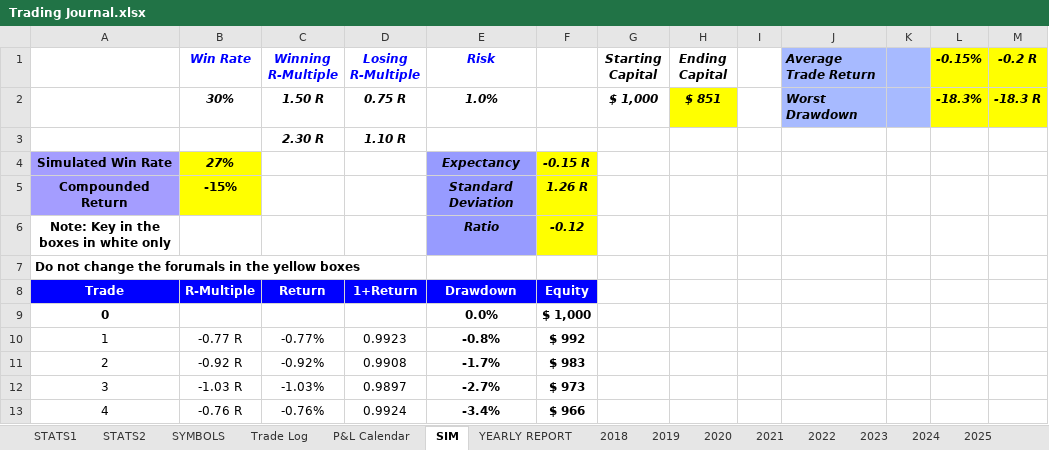
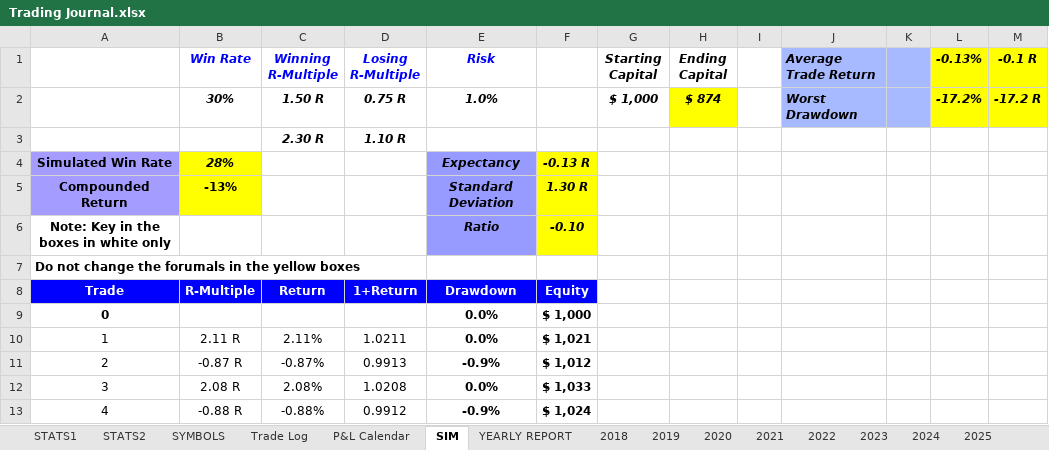
Before and after one commit to alexpsym/CODEX, an Excel workbook: journal/Trading Journal.xlsx, sheet SIM, drawn as a sheet; only a part is shown; values as stored, in another font and other column widths than the file's, no borders; charts and pictures and conditional formats not drawn; the diff covers the shown part only; the diff names each change by its address in the sheet, - before the commit and + after, or states it on an @@ line.

Commit message:
Update trading journal state

```diff
--- a/journal/Trading Journal.xlsx (sheet SIM)
+++ b/journal/Trading Journal.xlsx (sheet SIM)
-L1: -0.15%
+L1: -0.13%
-M1: -0.2 R
+M1: -0.1 R
-H2 (Ending Capital): $ 851
+H2 (Ending Capital): $ 874
-L2 (-0.13%): -18.3%
+L2 (-0.13%): -17.2%
-M2 (-0.1 R): -18.3 R
+M2 (-0.1 R): -17.2 R
-B4 (Win Rate): 27%
+B4 (Win Rate): 28%
-F4: -0.15 R
+F4: -0.13 R
-B5 (Win Rate): -15%
+B5 (Win Rate): -13%
-F5: 1.26 R
+F5: 1.30 R
-F6: -0.12
+F6: -0.10
-B10 (Win Rate): -0.77 R
+B10 (Win Rate): 2.11 R
-C10 (Winning R-Multiple): -0.77%
+C10 (Winning R-Multiple): 2.11%
-D10 (Losing R-Multiple): 0.9923
+D10 (Losing R-Multiple): 1.0211
-E10 (Risk): -0.8%
+E10 (Risk): 0.0%
-F10: $ 992
+F10: $ 1,021
-B11 (Win Rate): -0.92 R
+B11 (Win Rate): -0.87 R
-C11 (Winning R-Multiple): -0.92%
+C11 (Winning R-Multiple): -0.87%
-D11 (Losing R-Multiple): 0.9908
+D11 (Losing R-Multiple): 0.9913
-E11 (Risk): -1.7%
+E11 (Risk): -0.9%
-F11: $ 983
+F11: $ 1,012
-B12 (Win Rate): -1.03 R
+B12 (Win Rate): 2.08 R
-C12 (Winning R-Multiple): -1.03%
+C12 (Winning R-Multiple): 2.08%
-D12 (Losing R-Multiple): 0.9897
+D12 (Losing R-Multiple): 1.0208
-E12 (Risk): -2.7%
+E12 (Risk): 0.0%
-F12: $ 973
+F12: $ 1,033
-B13 (Win Rate): -0.76 R
+B13 (Win Rate): -0.88 R
-C13 (Winning R-Multiple): -0.76%
+C13 (Winning R-Multiple): -0.88%
-D13 (Losing R-Multiple): 0.9924
+D13 (Losing R-Multiple): 0.9912
-E13 (Risk): -3.4%
+E13 (Risk): -0.9%
-F13: $ 966
+F13: $ 1,024
```
Also changed, not shown: 474 edited cells elsewhere in this sheet, charts or pictures.
